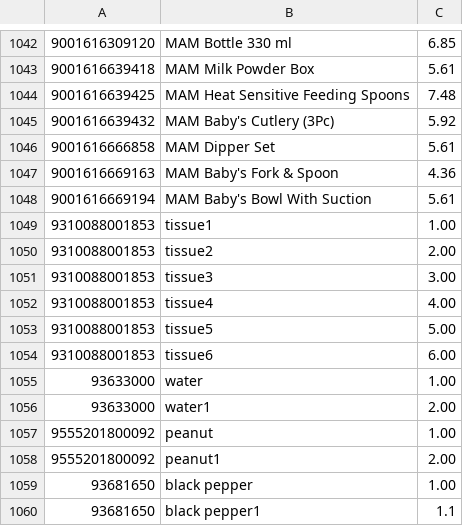
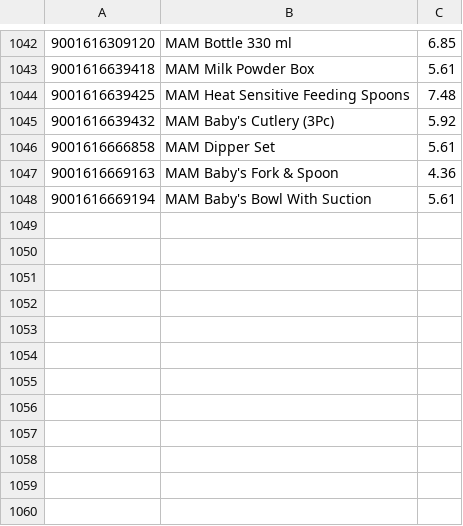
Before and after one commit to human2l/Inventory-Management-System, a CSV file: Inventory Management System/Inventory Management System/storage_data.csv, drawn as a sheet; only a part is shown, gaps mark what is left out; the diff names each change by its address in the sheet, - before the commit and + after, or states it on an @@ line.

```diff
--- a/Inventory Management System/Inventory Management System/storage_data.csv
+++ b/Inventory Management System/Inventory Management System/storage_data.csv
-row 1049: 9310088001853 | tissue1 | 1.00
-row 1050: 9310088001853 | tissue2 | 2.00
-row 1051: 9310088001853 | tissue3 | 3.00
-row 1052: 9310088001853 | tissue4 | 4.00
-row 1053: 9310088001853 | tissue5 | 5.00
-row 1054: 9310088001853 | tissue6 | 6.00
-row 1055: 93633000 | water | 1.00
-row 1056: 93633000 | water1 | 2.00
-row 1057: 9555201800092 | peanut | 1.00
-row 1058: 9555201800092 | peanut1 | 2.00
-row 1059: 93681650 | black pepper | 1.00
-row 1060: 93681650 | black pepper1 | 1.1
```
Also changed, not shown: 3 other files.
